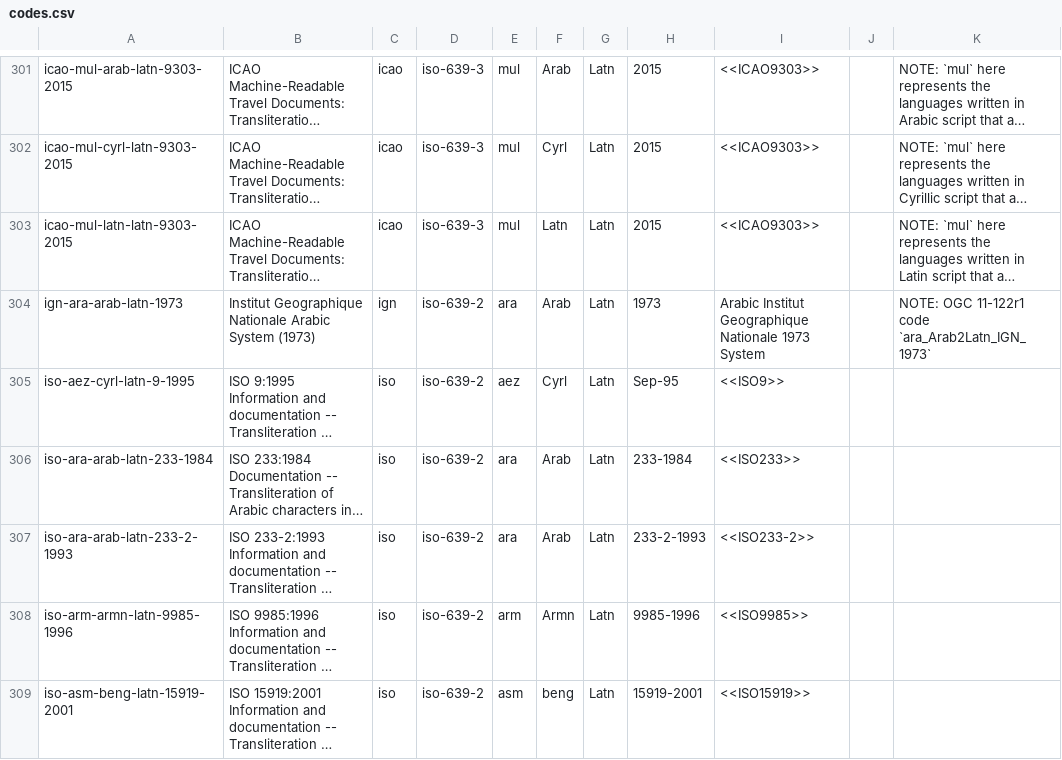
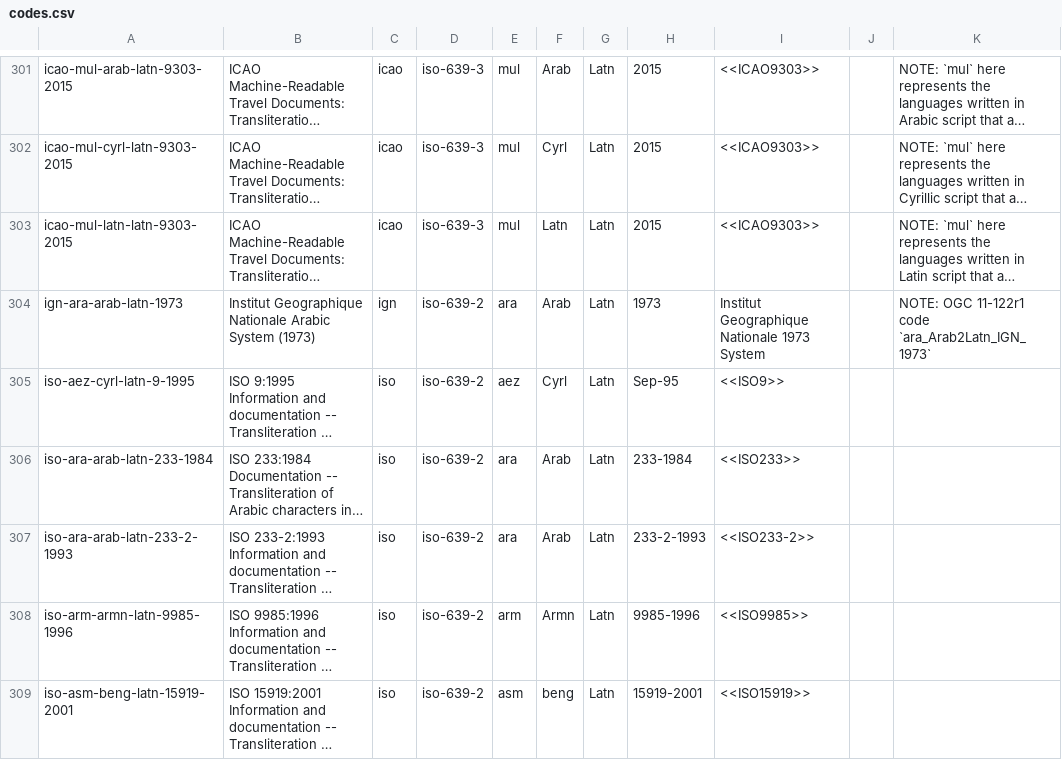
Before and after one commit to CalConnect/csd-transcription-systems, a CSV file: sources/data/codes.csv, drawn as a sheet; only a part is shown, gaps mark what is left out; long unchanged cells end in …; the diff names each change by its address in the sheet, - before the commit and + after, or states it on an @@ line.

Commit message:
codes: Fix typo in name of ign
related to #21

```diff
--- a/sources/data/codes.csv
+++ b/sources/data/codes.csv
-I304: Arabic Institut Geographique…
+I304: Institut Geographique…
```
Also changed, not shown: sources/data/authority-codes.csv.
